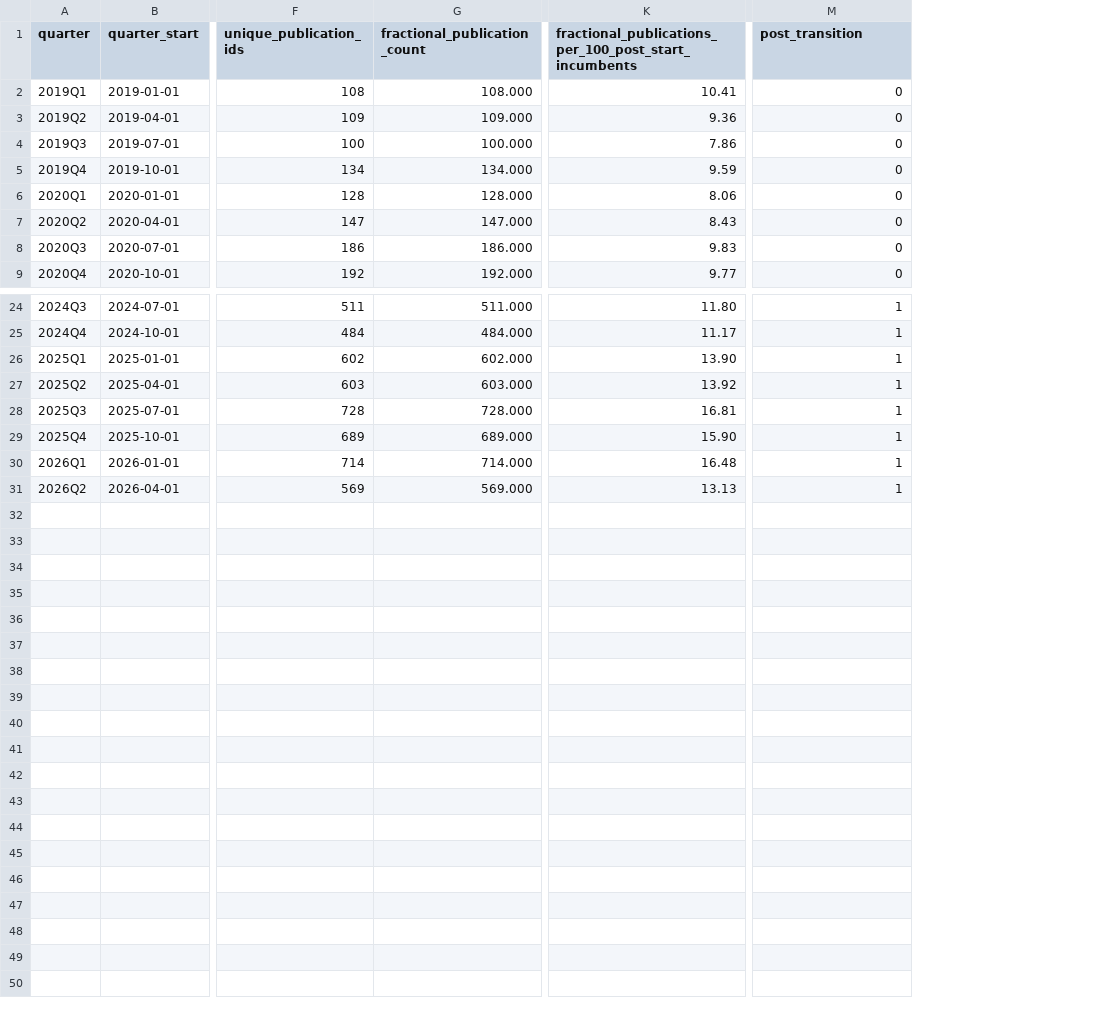
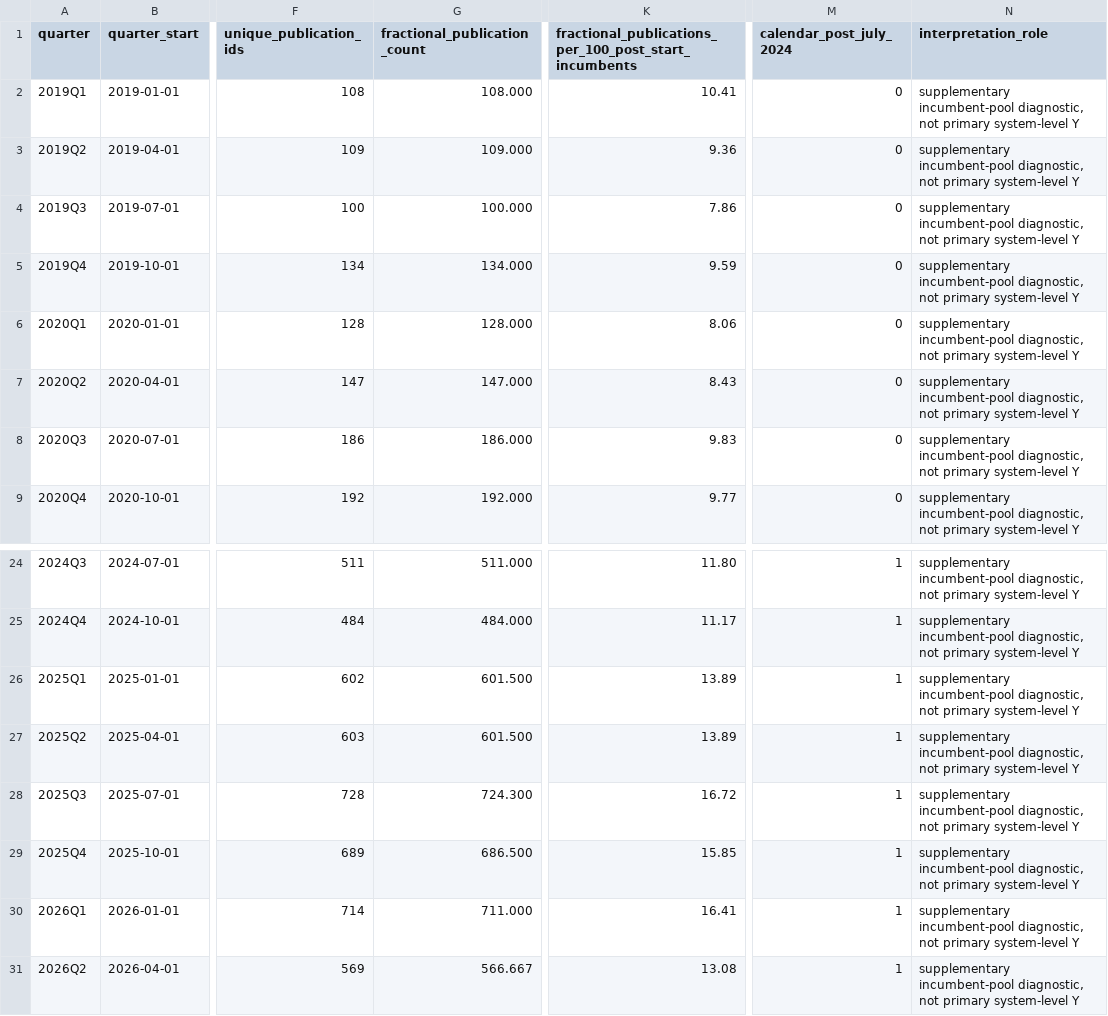
Before and after one commit to ZheqiJ/UKB_empirical, a CSV file: analyses/interrupted_time_series/publications/data/its_incumbent_publications_quarterly.csv, drawn as a sheet; only a part is shown, gaps mark what is left out; the diff names each change by its address in the sheet, - before the commit and + after, or states it on an @@ line.

```diff
--- a/analyses/interrupted_time_series/publications/data/its_incumbent_publications_quarterly.csv
+++ b/analyses/interrupted_time_series/publications/data/its_incumbent_publications_quarterly.csv
+column N (interpretation_role), rows 2-9: all supplementary incumbent-pool diagnostic, not primary system-level Y; rows 24-31: all supplementary incumbent-pool diagnostic, not primary system-level Y
-M1: post_transition
+M1: calendar_post_july_2024
-G26 (fractional_publication_count): 602.000
+G26 (fractional_publication_count): 601.500
-K26: 13.90
+K26: 13.89
-G27 (fractional_publication_count): 603.000
+G27 (fractional_publication_count): 601.500
-K27: 13.92
+K27: 13.89
-G28 (fractional_publication_count): 728.000
+G28 (fractional_publication_count): 724.300
-K28: 16.81
+K28: 16.72
-G29 (fractional_publication_count): 689.000
+G29 (fractional_publication_count): 686.500
-K29: 15.90
+K29: 15.85
-G30 (fractional_publication_count): 714.000
+G30 (fractional_publication_count): 711.000
-K30: 16.48
+K30: 16.41
-G31 (fractional_publication_count): 569.000
+G31 (fractional_publication_count): 566.667
-K31: 13.13
+K31: 13.08
```
Also changed, not shown: analyses/interrupted_time_series/publications/data/publication_fixed_cohort_its_results.csv, analyses/interrupted_time_series/publications/data/publication_fixed_cohort_monthly.csv, 51 other files.
